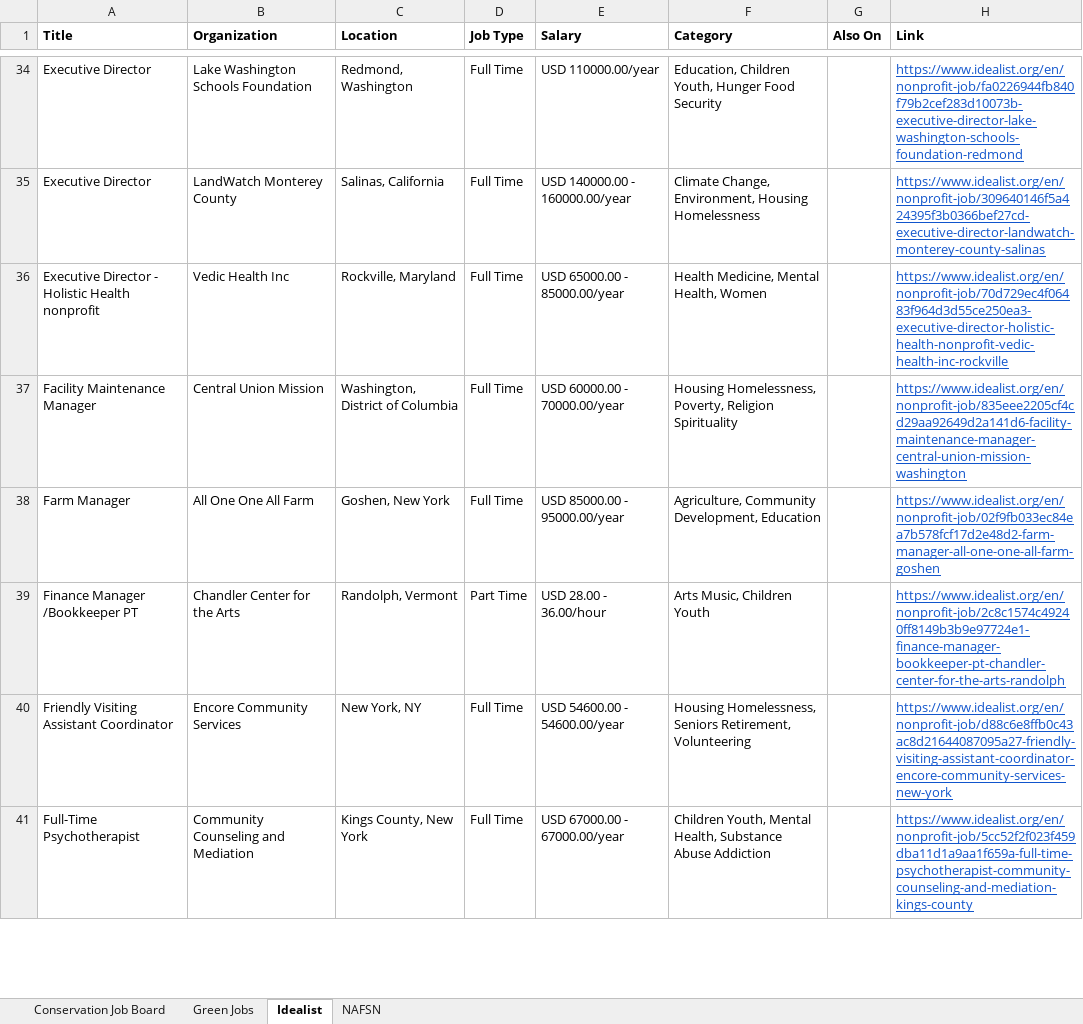
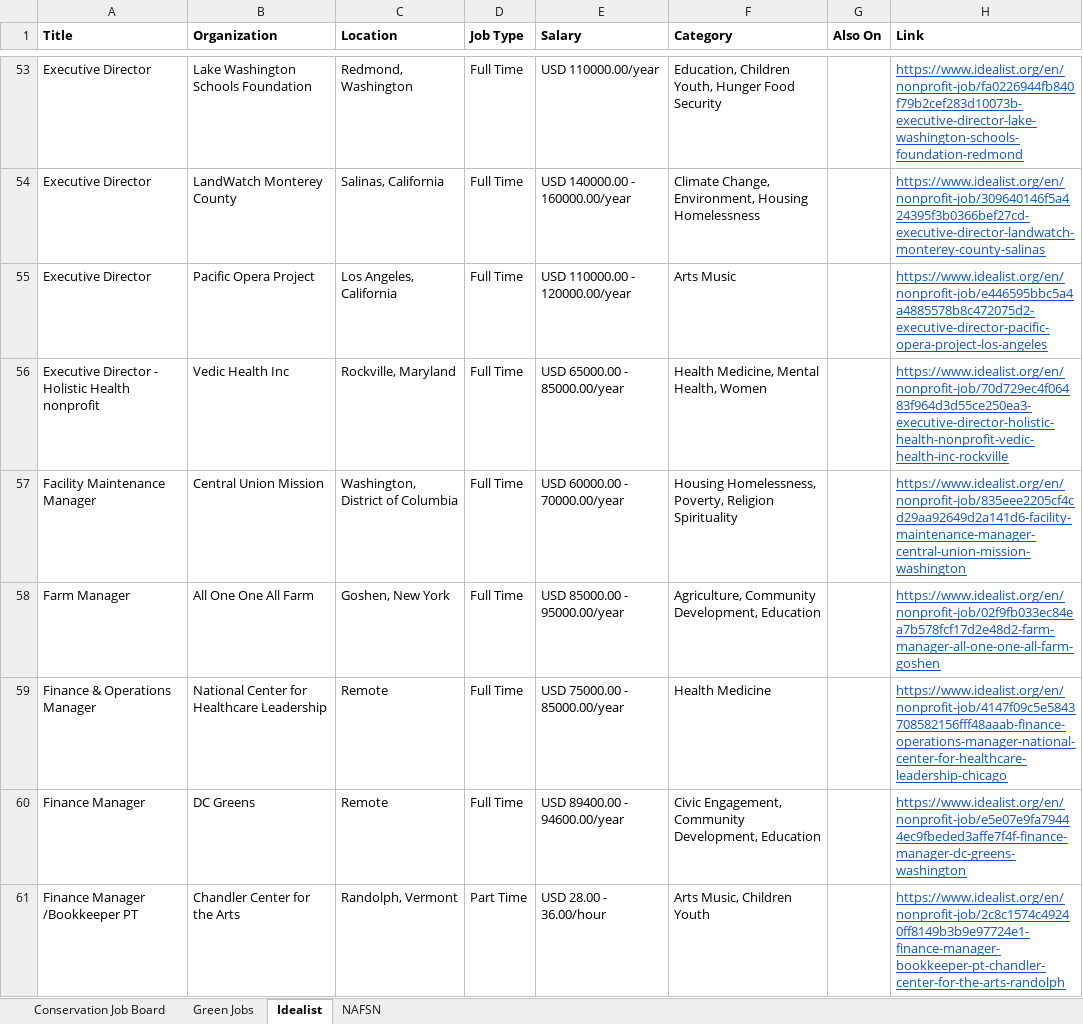
Before and after one commit to dchandarana07/jobs-digest, an Excel workbook: docs/xlsx/jobs-2026-09-24.xlsx, sheet Idealist, drawn as a sheet; only a part is shown, gaps mark what is left out; the shorter side is filled out with more unchanged rows; values as stored, in another font and other column widths than the file's, no borders; the diff covers the shown part only; the diff names each change by its address in the sheet, - before the commit and + after, or states it on an @@ line.

```diff
--- a/docs/xlsx/jobs-2026-09-24.xlsx (sheet Idealist)
+++ b/docs/xlsx/jobs-2026-09-24.xlsx (sheet Idealist)
+row 55: Executive Director | Pacific Opera Project | Los Angeles, California | Full Time | USD 110000.00 - 120000.00/year | Arts Music |  | https://www.idealist.org/en/nonprofit-job/e446595bbc5a4a4885578b8c472075d2-executive-director-pacific-opera-project-los-angeles
+row 59: Finance & Operations Manager | National Center for Healthcare Leadership | Remote | Full Time | USD 75000.00 - 85000.00/year | Health Medicine |  | https://www.idealist.org/en/nonprofit-job/4147f09c5e5843708582156fff48aaab-finance-operations-manager-national-center-for-healthcare-leadership-chicago
+row 60: Finance Manager | DC Greens | Remote | Full Time | USD 89400.00 - 94600.00/year | Civic Engagement, Community Development, Education |  | https://www.idealist.org/en/nonprofit-job/e5e07e9fa79444ec9fbeded3affe7f4f-finance-manager-dc-greens-washington
```
Also changed, not shown: 54 added rows elsewhere in this sheet, 4 other files.
